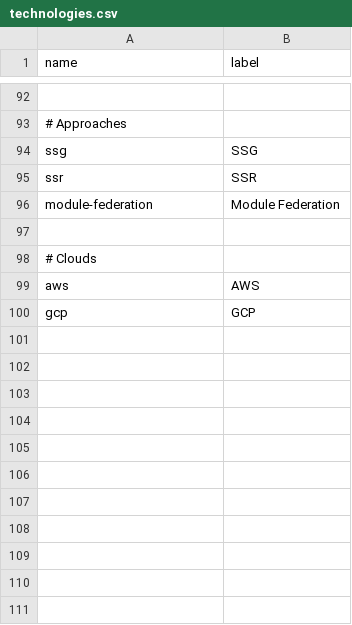
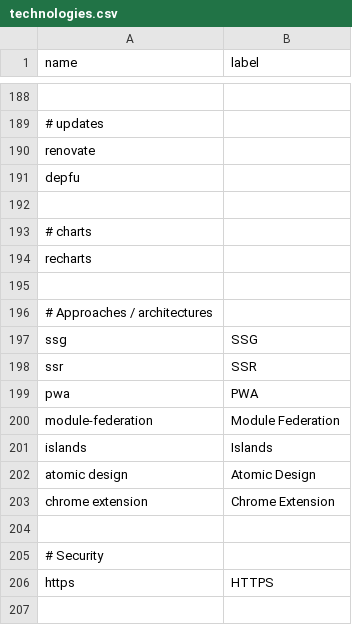
Before and after one commit to akondratsky/compendium, a CSV file: src/data/technologies.csv, drawn as a sheet; only a part is shown, gaps mark what is left out; the shorter side is filled out with more unchanged rows; addresses are those after the commit; the diff covers the shown part only; the diff names each change by its address in the sheet, - before the commit and + after, or states it on an @@ line.

```diff
--- a/src/data/technologies.csv
+++ b/src/data/technologies.csv
-A189 (name): # Approaches
+A189 (name): # updates
+row 190: renovate
+row 191: depfu
+row 192: (empty)
+row 193: # charts
+row 194: recharts
+row 195: (empty)
+row 196: # Approaches / architectures
+row 199: pwa | PWA
+row 201: islands | Islands
+row 202: atomic design | Atomic Design
+row 203: chrome extension | Chrome Extension
+row 204: (empty)
+row 205: # Security
+row 206: https | HTTPS
+row 207: (empty)
```
Also changed, not shown: 112 added rows, 1 removed row, 2 moved rows and 5 edited cells elsewhere in this file, 5 other files.
